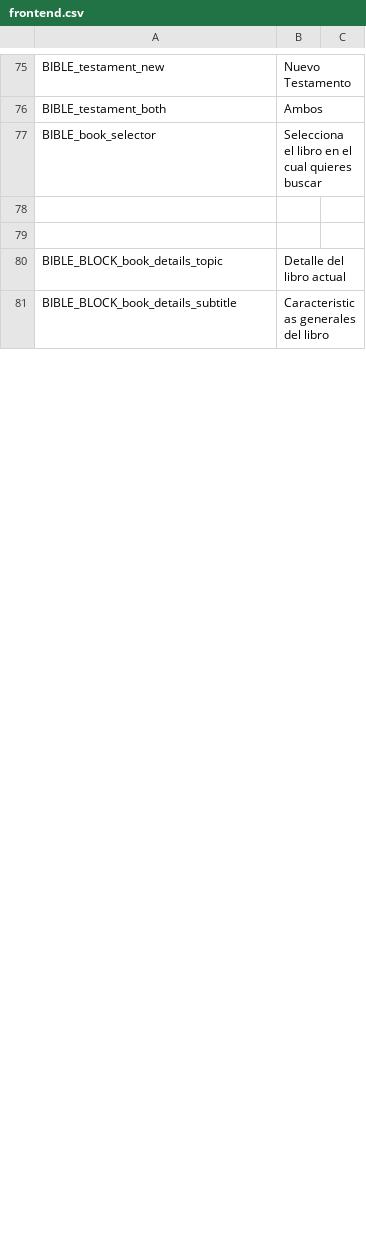
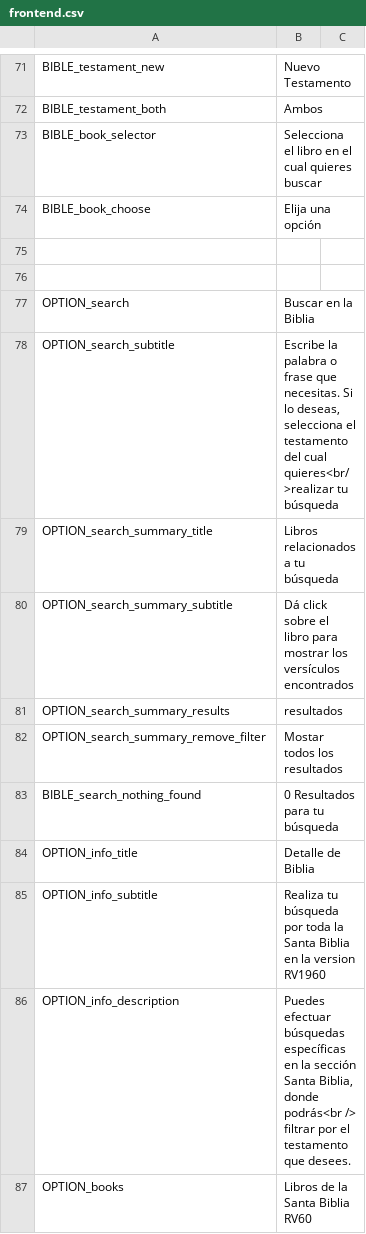
Before and after one commit to arthasmx/Mision, a CSV file: app/locale/es/frontend.csv, drawn as a sheet; only a part is shown, gaps mark what is left out; the diff covers the shown part only.

Commit message:
Change design for Bible Section. Closes #41

```diff
--- a/app/locale/es/frontend.csv
+++ b/app/locale/es/frontend.csv
@@ -77,5 +73,15 @@
         BIBLE_book_selector, "Selecciona el libro en el cual quieres buscar"
+        BIBLE_book_choose, "Elija una opción"
 
 
-        BIBLE_BLOCK_book_details_topic, "Detalle del libro actual"
-        BIBLE_BLOCK_book_details_subtitle, "Caracteristicas generales del libro"
+        OPTION_search, "Buscar en la Biblia"
+        OPTION_search_subtitle, "Escribe la palabra o frase que necesitas. Si lo deseas, selecciona el testamento del cual quieres<br/ >realizar tu búsqueda"
+        OPTION_search_summary_title, "Libros relacionados a tu búsqueda"
+        OPTION_search_summary_subtitle, "Dá click sobre el libro para mostrar los versículos encontrados"
+        OPTION_search_summary_results, " resultados"
+        OPTION_search_summary_remove_filter, "Mostar todos los resultados"
+        BIBLE_search_nothing_found, "0 Resultados para tu búsqueda"
+        OPTION_info_title, "Detalle de Biblia"
+        OPTION_info_subtitle, "Realiza tu búsqueda por toda la Santa Biblia en la version RV1960"
+        OPTION_info_description, "Puedes efectuar búsquedas específicas en la sección Santa Biblia, donde podrás<br /> filtrar por el testamento que desees."
+        OPTION_books, "Libros de la Santa Biblia RV60"
```
Also changed, not shown: 4 added rows, 9 removed rows and 4 edited cells elsewhere in this file, app/locale/es/form.csv, 40 other files.
